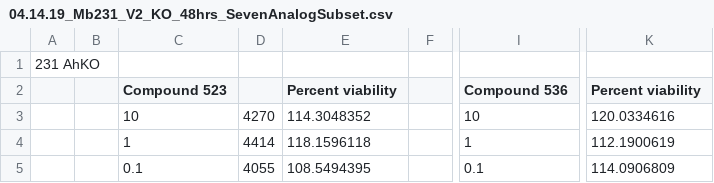
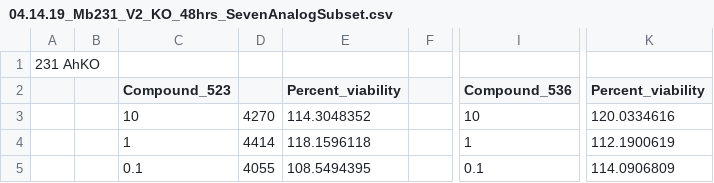
Before and after one commit to tis-lab/dans-repository, a CSV file: 04.14.19_Mb231_V2_KO_48hrs_SevenAnalogSubset.csv, drawn as a sheet; only a part is shown, gaps mark what is left out; the diff names each change by its address in the sheet, - before the commit and + after, or states it on an @@ line.

Commit message:
Added some underscores

```diff
--- a/04.14.19_Mb231_V2_KO_48hrs_SevenAnalogSubset.csv
+++ b/04.14.19_Mb231_V2_KO_48hrs_SevenAnalogSubset.csv
-C2: Compound 523
+C2: Compound_523
-E2: Percent viability
+E2: Percent_viability
-I2: Compound 536
+I2: Compound_536
-K2: Percent viability
+K2: Percent_viability
```
